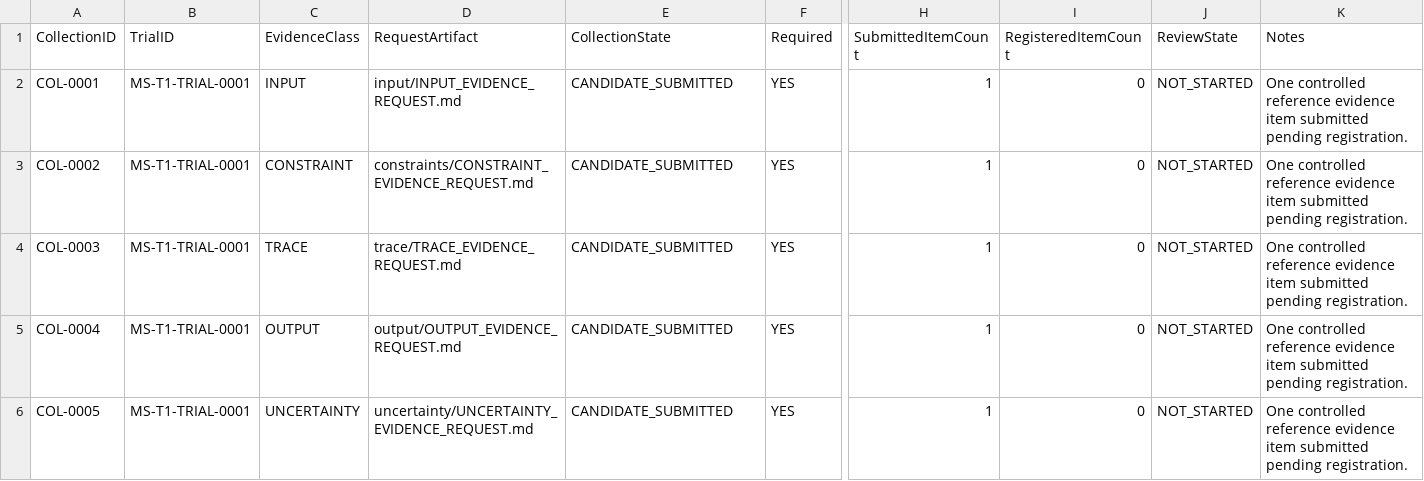
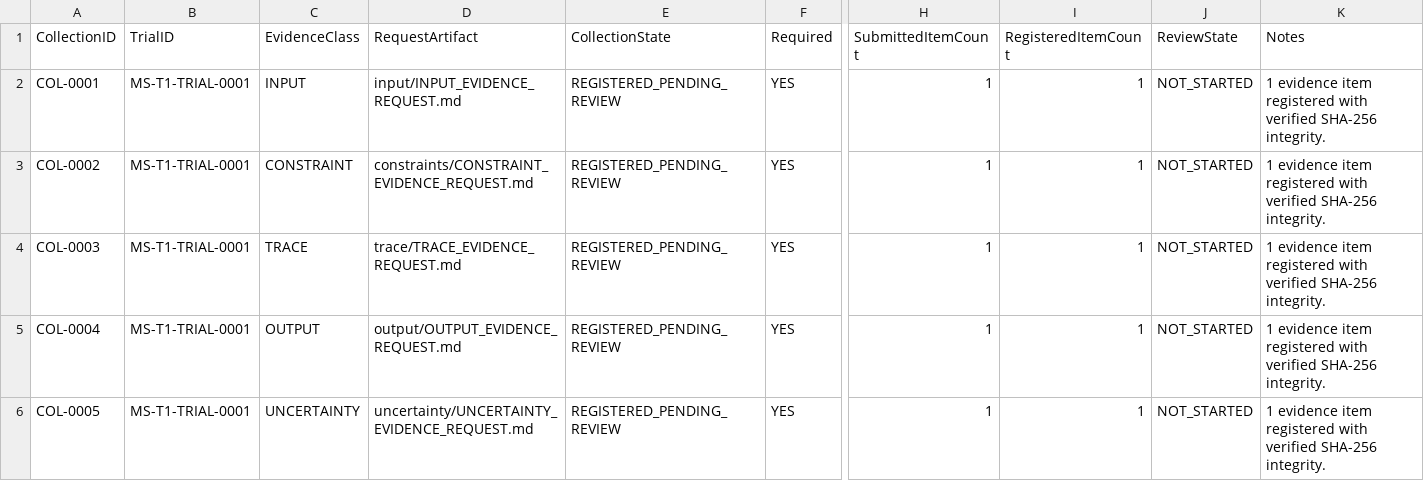
Before and after one commit to ORYNTH-systems/morning-star, a CSV file: volumes/VOLUME_I_FOUNDATION/verification/MS-T1/trials/MS-T1-TRIAL-0001/evidence/_SUBMISSIONS/COLLECTION_REGISTER.csv, drawn as a sheet; only a part is shown, gaps mark what is left out; the diff names each change by its address in the sheet, - before the commit and + after, or states it on an @@ line.

```diff
--- a/volumes/VOLUME_I_FOUNDATION/verification/MS-T1/trials/MS-T1-TRIAL-0001/evidence/_SUBMISSIONS/COLLECTION_REGISTER.csv
+++ b/volumes/VOLUME_I_FOUNDATION/verification/MS-T1/trials/MS-T1-TRIAL-0001/evidence/_SUBMISSIONS/COLLECTION_REGISTER.csv
-E2:E6 (CollectionState): CANDIDATE_SUBMITTED
+E2:E6 (CollectionState): REGISTERED_PENDING_REVIEW
-I2:I6 (RegisteredItemCount): 0
+I2:I6 (RegisteredItemCount): 1
-K2:K6 (Notes): One controlled reference evidence item submitted pending registration.
+K2:K6 (Notes): 1 evidence item registered with verified SHA-256 integrity.
```
Also changed, not shown: volumes/VOLUME_I_FOUNDATION/verification/MS-T1/trials/MS-T1-TRIAL-0001/EVIDENCE_REQUIREMENT_REGISTER.csv, volumes/VOLUME_I_FOUNDATION/verification/MS-T1/trials/MS-T1-TRIAL-0001/TRACE_REGISTER.csv, 15 other files.
